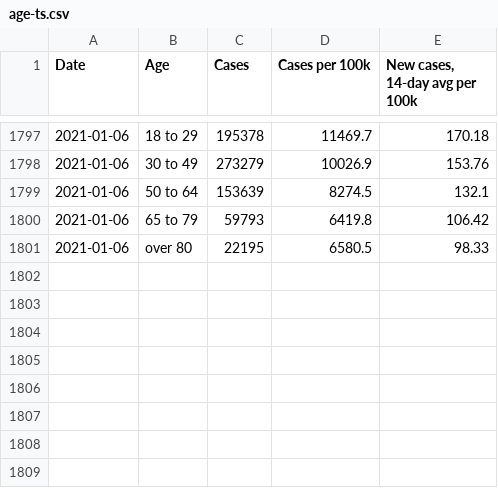
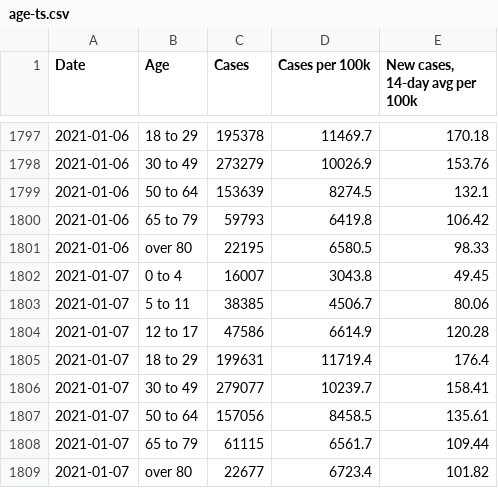
Before and after one commit to xander-hirsch/lac_covid19, a CSV file: docs/time-series/age-ts.csv, drawn as a sheet; only a part is shown, gaps mark what is left out.

```diff
--- a/docs/time-series/age-ts.csv
+++ b/docs/time-series/age-ts.csv
@@ -1801 +1801,9 @@ Date,Age,Cases,Cases per 100k,"New cases, 14-day avg per 100k"
 2021-01-06,over 80,22195,6580.5,98.33
+2021-01-07,0 to 4,16007,3043.8,49.45
+2021-01-07,5 to 11,38385,4506.7,80.06
+2021-01-07,12 to 17,47586,6614.9,120.28
+2021-01-07,18 to 29,199631,11719.4,176.4
+2021-01-07,30 to 49,279077,10239.7,158.41
+2021-01-07,50 to 64,157056,8458.5,135.61
+2021-01-07,65 to 79,61115,6561.7,109.44
+2021-01-07,over 80,22677,6723.4,101.82
```
Also changed, not shown: docs/live/education-live.csv, docs/live/homeless-live.csv, 9 other files.
